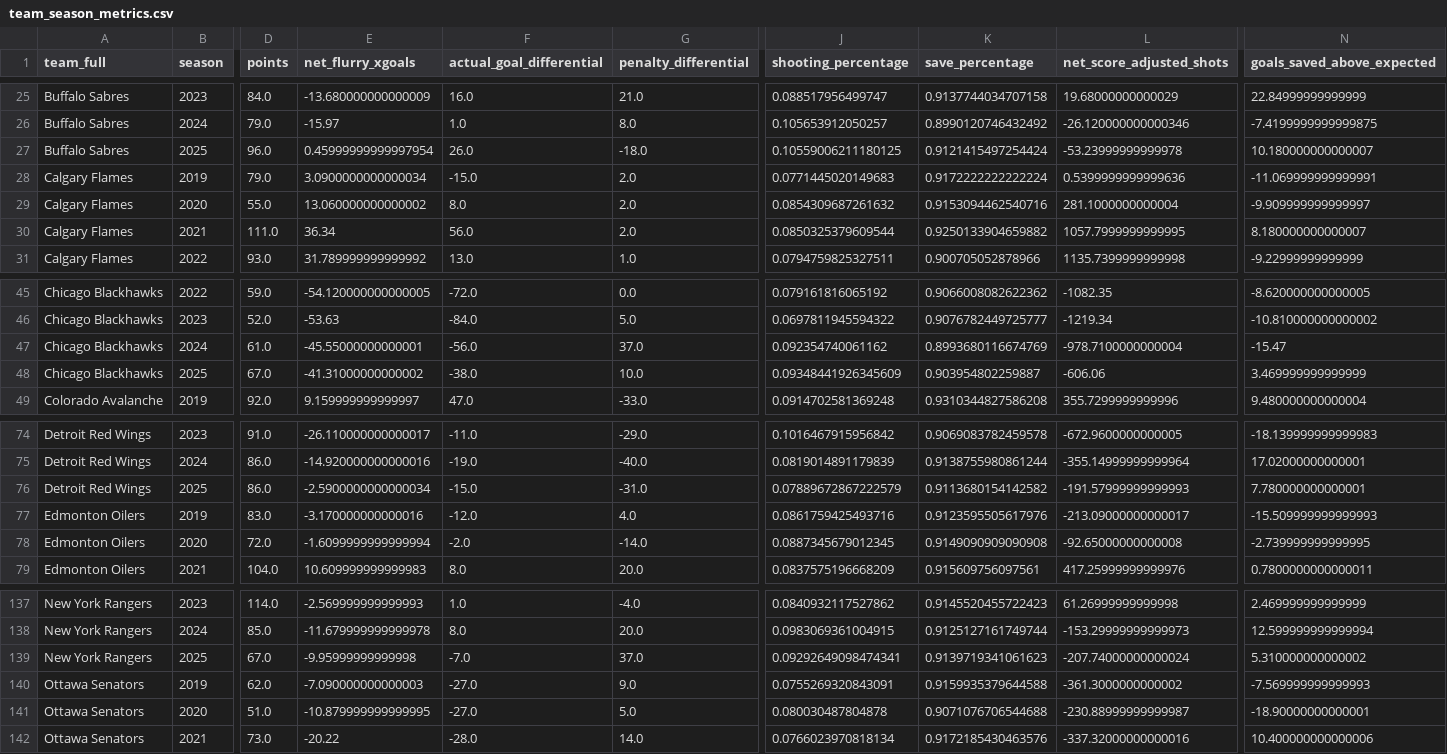
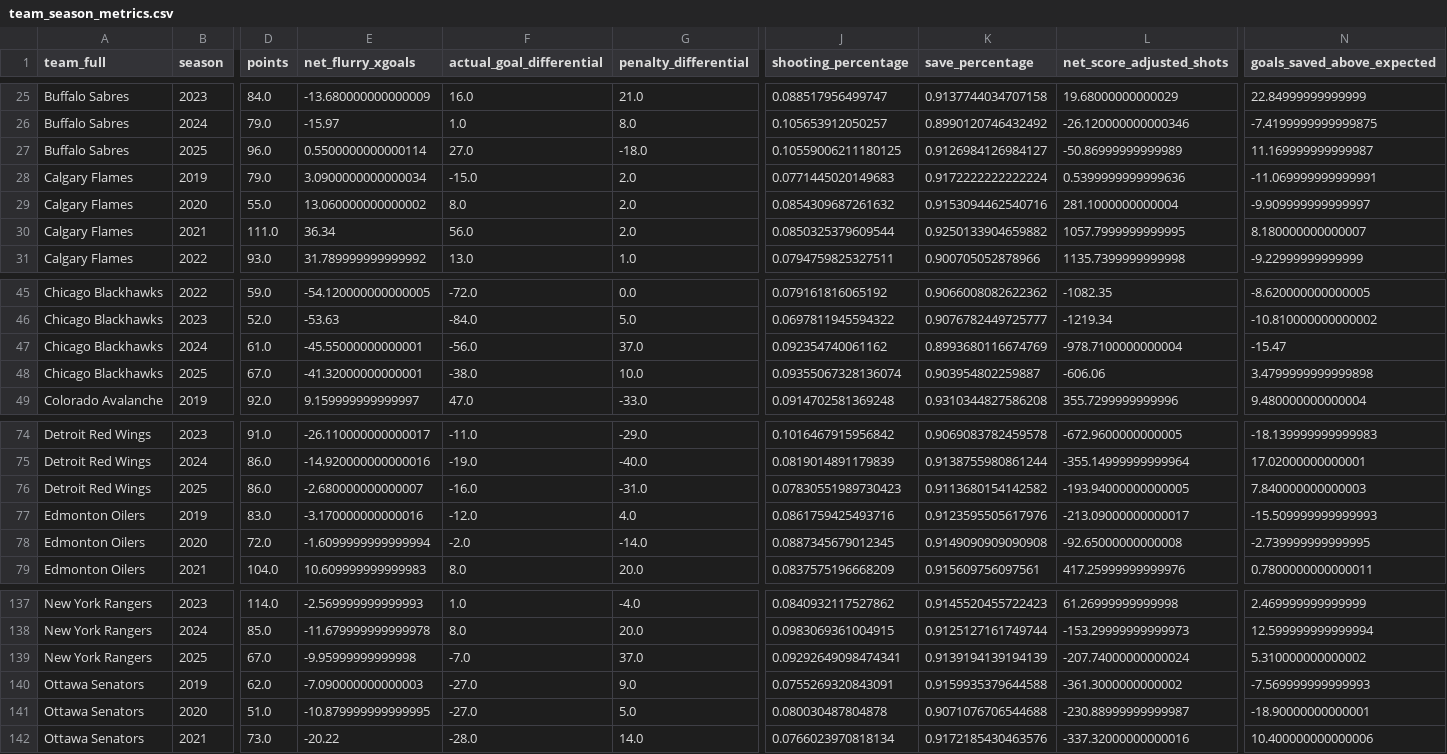
Before and after one commit to Jburn042/sens_analytics, a CSV file: data/team_season_metrics.csv, drawn as a sheet; only a part is shown, gaps mark what is left out; the diff names each change by its address in the sheet, - before the commit and + after, or states it on an @@ line.

```diff
--- a/data/team_season_metrics.csv
+++ b/data/team_season_metrics.csv
-E27 (net_flurry_xgoals): 0.45999999999997954
+E27 (net_flurry_xgoals): 0.5500000000000114
-F27 (actual_goal_differential): 26.0
+F27 (actual_goal_differential): 27.0
-K27 (save_percentage): 0.9121415497254424
+K27 (save_percentage): 0.9126984126984127
-L27 (net_score_adjusted_shots): -53.23999999999978
+L27 (net_score_adjusted_shots): -50.86999999999989
-N27 (goals_saved_above_expected): 10.180000000000007
+N27 (goals_saved_above_expected): 11.169999999999987
-E48 (net_flurry_xgoals): -41.31000000000002
+E48 (net_flurry_xgoals): -41.32000000000001
-J48 (shooting_percentage): 0.09348441926345609
+J48 (shooting_percentage): 0.09355067328136074
-N48 (goals_saved_above_expected): 3.469999999999999
+N48 (goals_saved_above_expected): 3.4799999999999898
-E76 (net_flurry_xgoals): -2.5900000000000034
+E76 (net_flurry_xgoals): -2.680000000000007
-F76 (actual_goal_differential): -15.0
+F76 (actual_goal_differential): -16.0
-J76 (shooting_percentage): 0.07889672867222579
+J76 (shooting_percentage): 0.07830551989730423
-L76 (net_score_adjusted_shots): -191.57999999999993
+L76 (net_score_adjusted_shots): -193.94000000000005
-N76 (goals_saved_above_expected): 7.780000000000001
+N76 (goals_saved_above_expected): 7.840000000000003
-K139 (save_percentage): 0.9139719341061623
+K139 (save_percentage): 0.9139194139194139
```
Also changed, not shown: data/goalie_data.csv, 3 other files.
